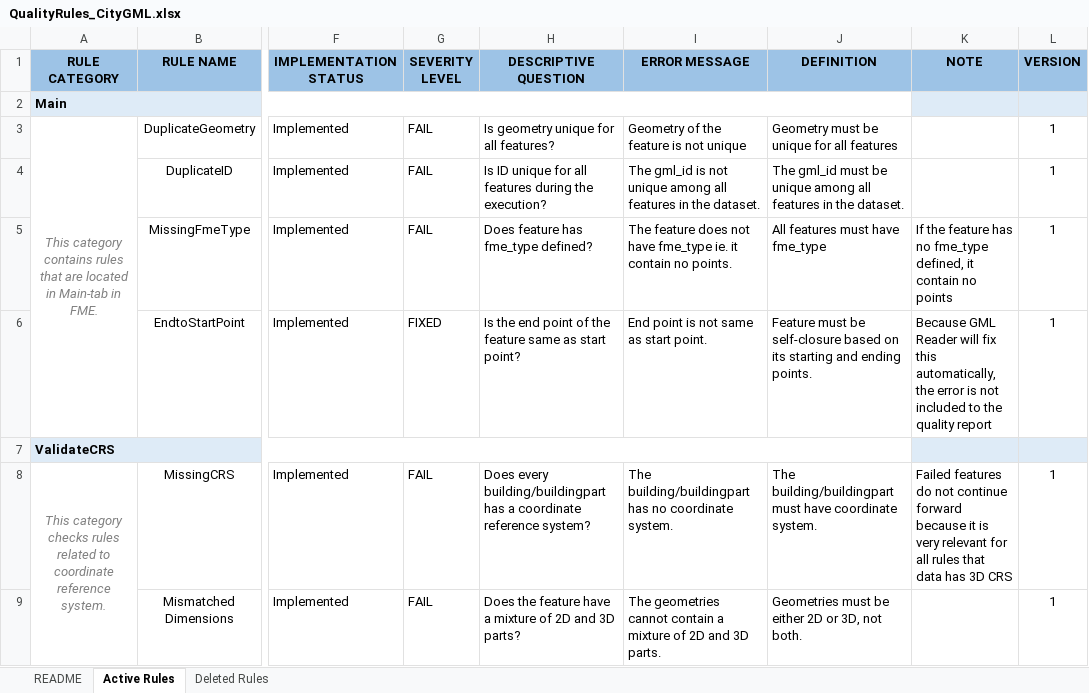
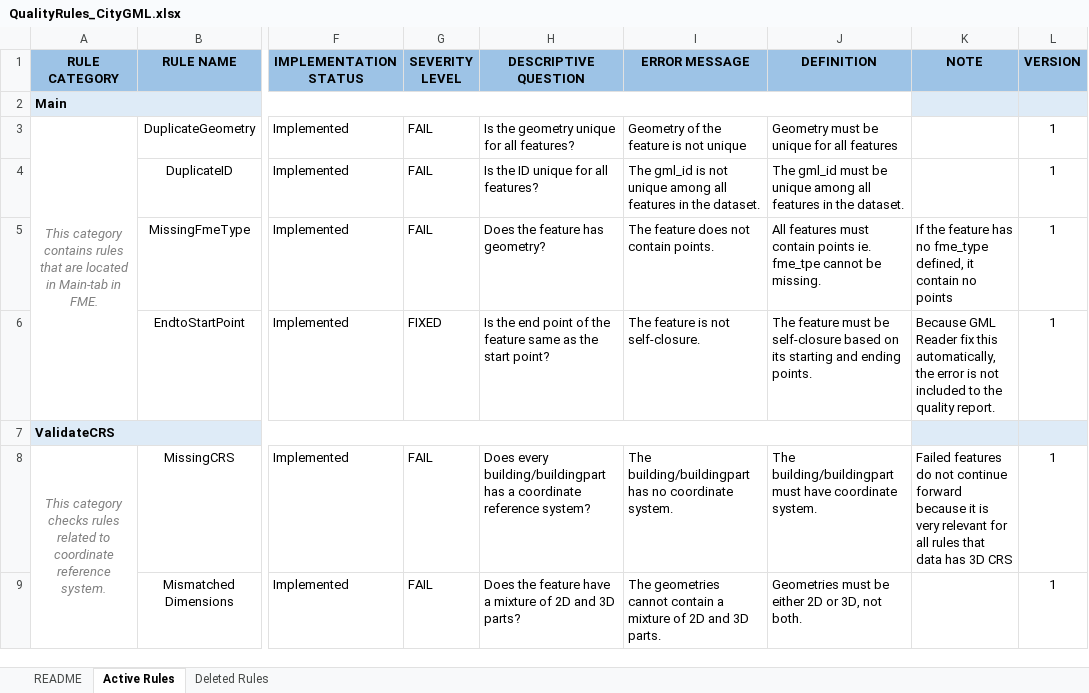
Before and after one commit to opengeospatial/GEOE3, an Excel workbook: QualityRules_CityGML.xlsx, sheet Active Rules, drawn as a sheet; only a part is shown, gaps mark what is left out; values as stored, in another font and other column widths than the file's, no borders; conditional formats not drawn; the diff covers the shown part only; the diff names each change by its address in the sheet, - before the commit and + after, or states it on an @@ line.

```diff
--- a/QualityRules_CityGML.xlsx (sheet Active Rules)
+++ b/QualityRules_CityGML.xlsx (sheet Active Rules)
-H3 (DESCRIPTIVE QUESTION): Is geometry unique for all features?
+H3 (DESCRIPTIVE QUESTION): Is the geometry unique for all features?
-H4 (DESCRIPTIVE QUESTION): Is ID unique for all features during the execution?
+H4 (DESCRIPTIVE QUESTION): Is the ID unique for all features?
-H5 (DESCRIPTIVE QUESTION): Does feature has fme_type defined?
+H5 (DESCRIPTIVE QUESTION): Does the feature has geometry?
-I5 (ERROR MESSAGE): …does not have fme_type ie. it contain no points.
+I5 (ERROR MESSAGE): …does not contain points.
-J5 (DEFINITION): …features must have fme_type
+J5 (DEFINITION): …features must contain points ie. fme_tpe cannot be missing.
-H6 (DESCRIPTIVE QUESTION): …same as start point?
+H6 (DESCRIPTIVE QUESTION): …same as the start point?
-I6 (ERROR MESSAGE): End point is not same as start point.
+I6 (ERROR MESSAGE): The feature is not self-closure.
-J6 (DEFINITION): Feature must be…
+J6 (DEFINITION): The feature must be…
-K6 (NOTE): …GML Reader will fix this automatically, the error is not included to the quality report
+K6 (NOTE): …GML Reader fix this automatically, the error is not included to the quality report.
```
Also changed, not shown: 2 added rows, 2 removed rows, 49 edited cells and cell formats elsewhere in this sheet, 3 other files.
